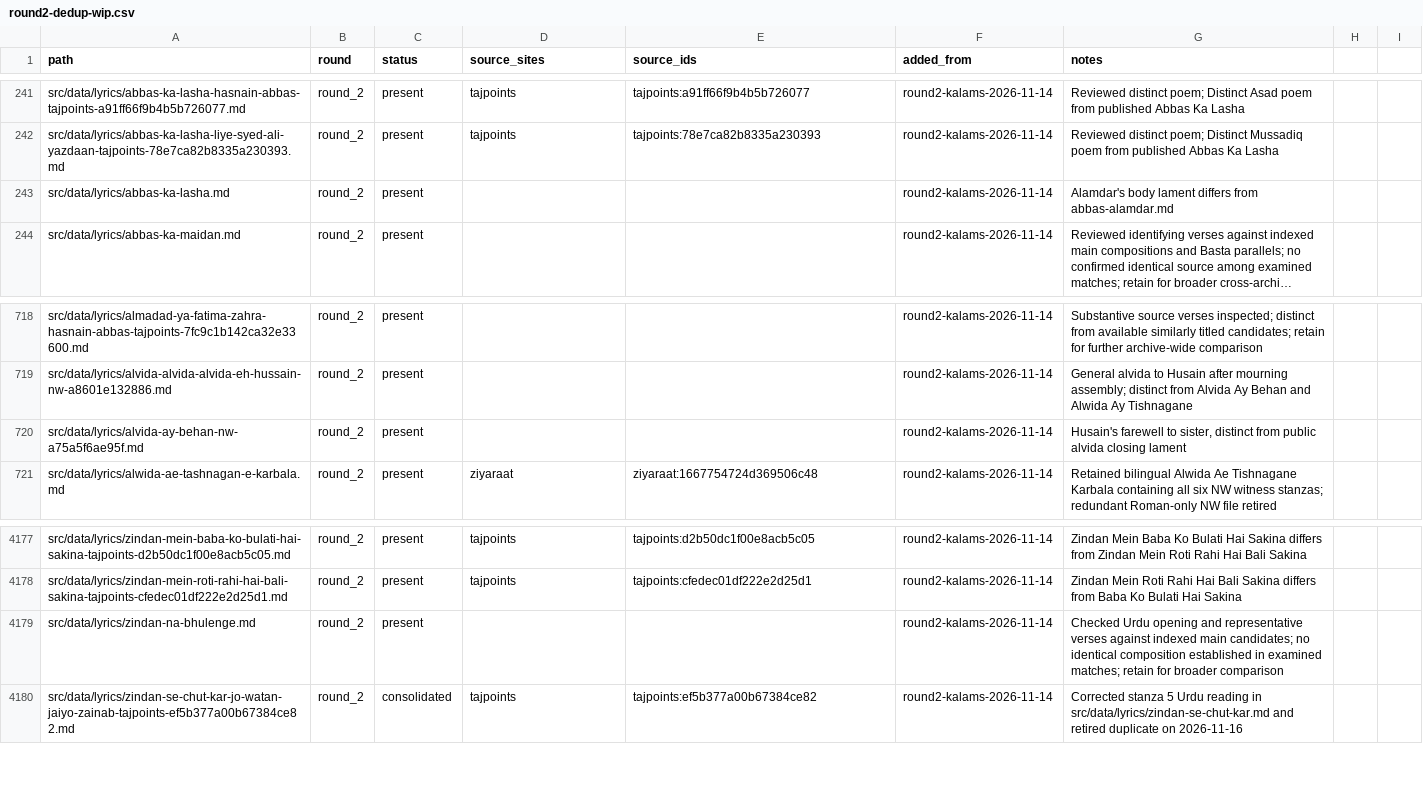
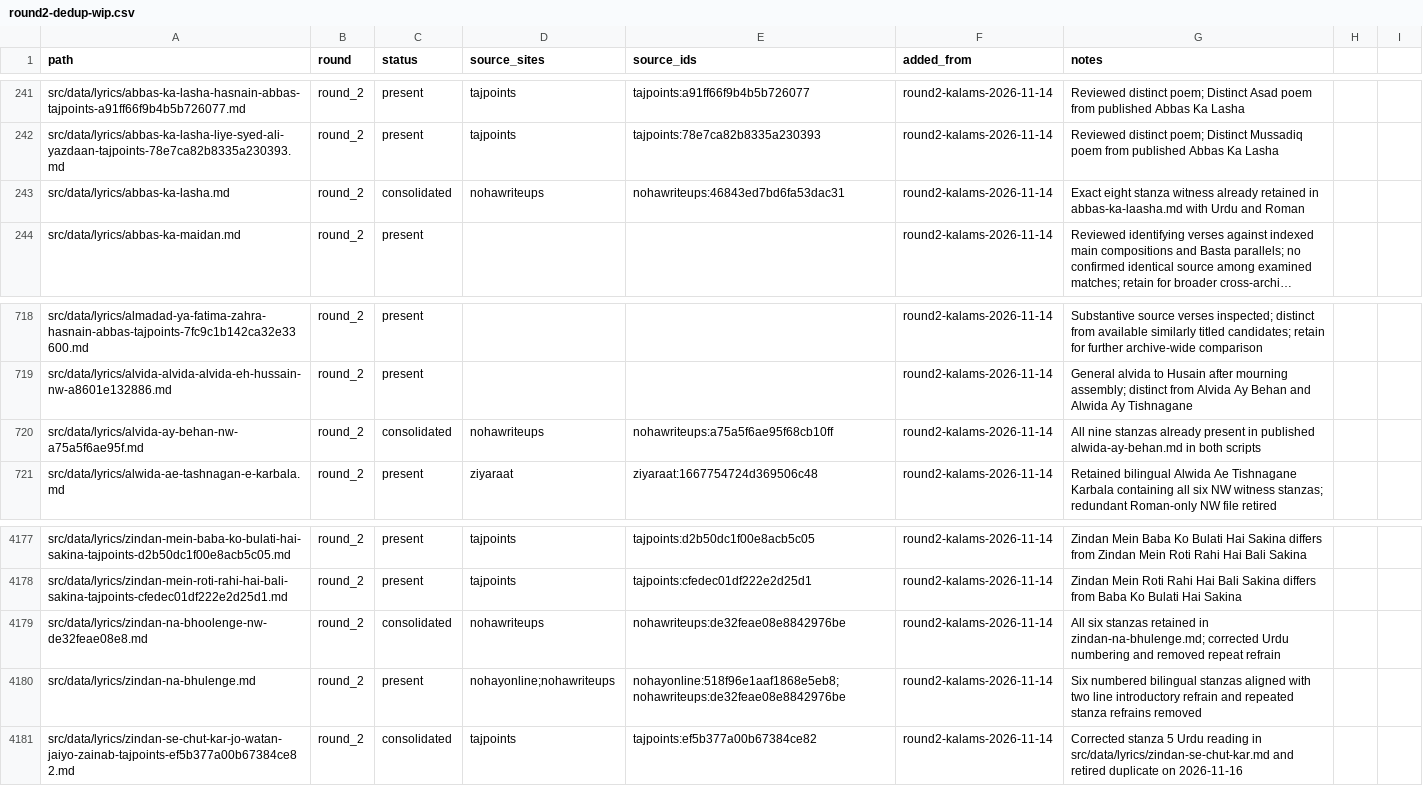
Before and after one commit to GhayurH/lyrics-site, a CSV file: audit/round2-dedup-wip.csv, drawn as a sheet; only a part is shown, gaps mark what is left out; long unchanged cells end in …; addresses are those after the commit; the diff names each change by its address in the sheet, - before the commit and + after, or states it on an @@ line.

Commit message:
Retire three exact noha witnesses and align Zindan stanzas [skip ci]

```diff
--- a/audit/round2-dedup-wip.csv
+++ b/audit/round2-dedup-wip.csv
-C243 (status): present
+C243 (status): consolidated
-D243 (source_sites): (empty)
+D243 (source_sites): nohawriteups
-E243 (source_ids): (empty)
+E243 (source_ids): nohawriteups:46843ed7bd6fa53dac31
-G243 (notes): Alamdar's body lament differs from abbas-alamdar.md
+G243 (notes): Exact eight stanza witness already retained in abbas-ka-laasha.md with Urdu and Roman
-C720 (status): present
+C720 (status): consolidated
-D720 (source_sites): (empty)
+D720 (source_sites): nohawriteups
-E720 (source_ids): (empty)
+E720 (source_ids): nohawriteups:a75a5f6ae95f68cb10ff
-G720 (notes): Husain's farewell to sister, distinct from public alvida closing lament
+G720 (notes): All nine stanzas already present in published alwida-ay-behan.md in both scripts
+row 4179: src/data/lyrics/zindan-na-bhoolenge-nw-de32feae08e8.md | round_2 | consolidated | nohawriteups | nohawriteups:de32feae08e8842976be | round2-kalams-2026-11-14 | All six stanzas retained in zindan-na-bhulenge.md; corrected Urdu numbering and removed repeat refrain
-D4180 (source_sites): (empty)
+D4180 (source_sites): nohayonline;nohawriteups
-E4180 (source_ids): (empty)
+E4180 (source_ids): nohayonline:518f96e1aaf1868e5eb8;nohawriteups:de32feae08e8842976be
-G4180 (notes): Checked Urdu opening and representative verses against indexed main candidates; no identical composition established in examined matches; retain for broader comparison
+G4180 (notes): Six numbered bilingual stanzas aligned with two line introductory refrain and repeated stanza refrains removed
```
Also changed, not shown: 4 other files.
